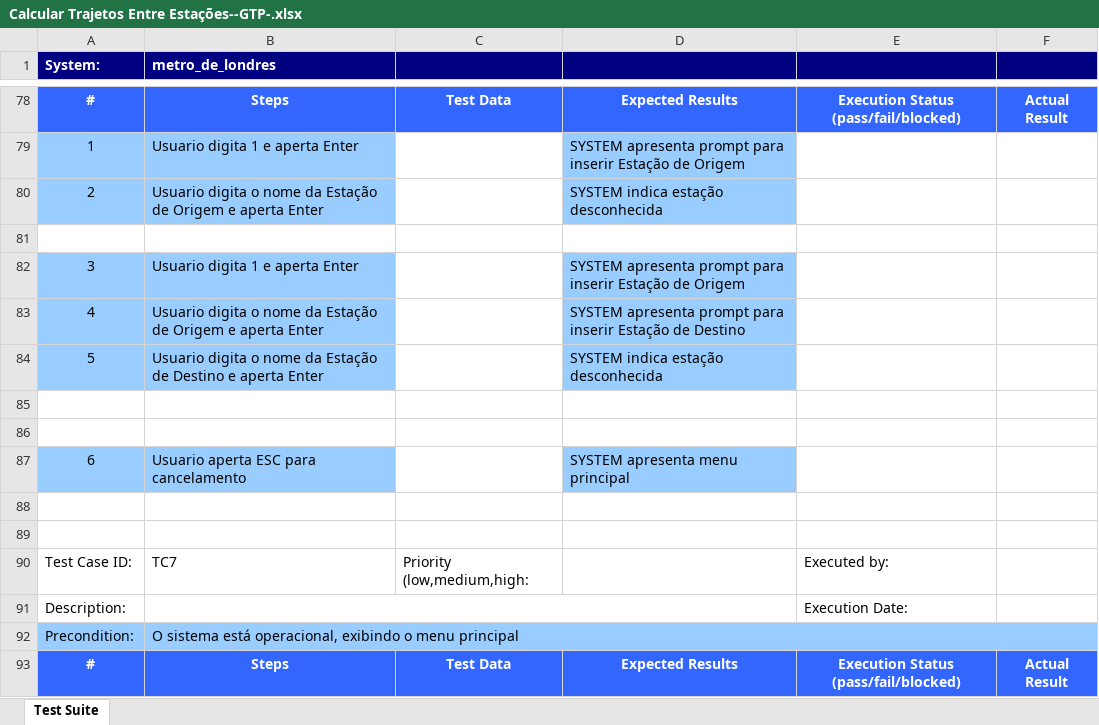
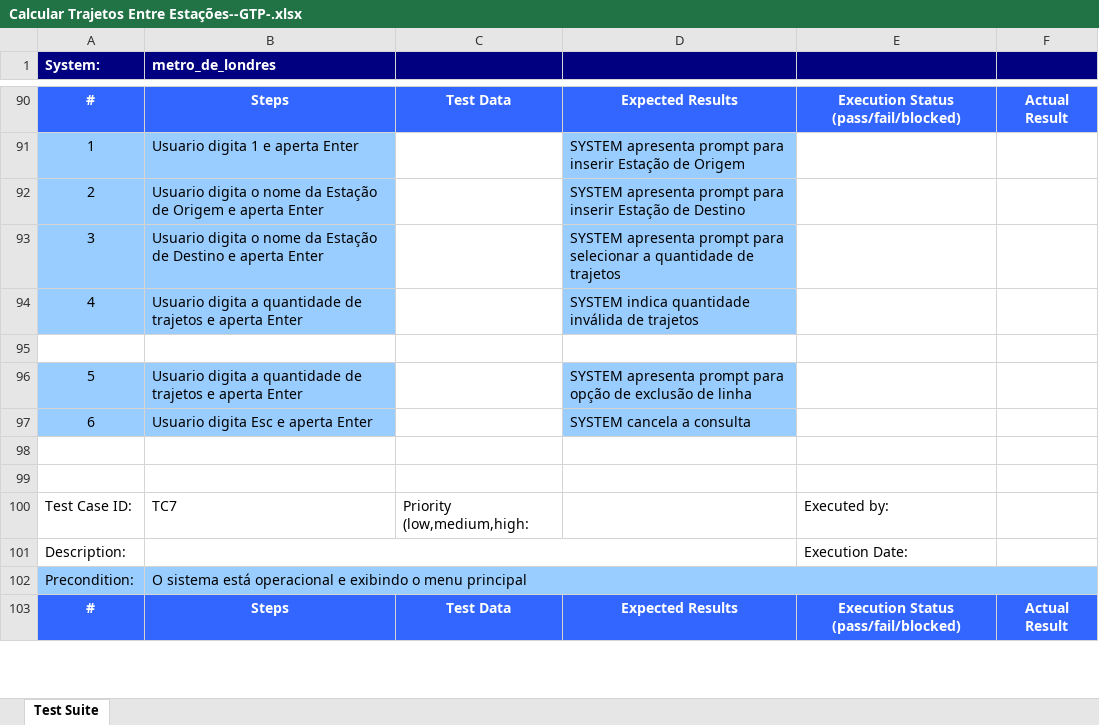
Before and after one commit to vevgrupo01/ap03, an Excel workbook: output/xlsx/Calcular Trajetos Entre Estações--GTP-.xlsx, sheet Test Suite, drawn as a sheet; only a part is shown, gaps mark what is left out; values as stored, in another font and other column widths than the file's, no borders; removed rows and columns are numbered as before the commit, all else as after; the diff covers the shown part only; the diff names each change by its address in the sheet, - before the commit and + after, or states it on an @@ line.

```diff
--- a/output/xlsx/Calcular Trajetos Entre Estações--GTP-.xlsx (sheet Test Suite)
+++ b/output/xlsx/Calcular Trajetos Entre Estações--GTP-.xlsx (sheet Test Suite)
-D92: SYSTEM indica estação desconhecida
+D92: SYSTEM apresenta prompt para inserir Estação de Destino
+row 93: 3 | Usuario digita o nome da Estação de Destino e aperta Enter |  | SYSTEM apresenta prompt para selecionar a quantidade de trajetos
+row 94: 4 | Usuario digita a quantidade de trajetos e aperta Enter |  | SYSTEM indica quantidade inválida de trajetos
-row 82: 3 | Usuario digita 1 e aperta Enter |  | SYSTEM apresenta prompt para inserir Estação de Origem
-row 83: 4 | Usuario digita o nome da Estação de Origem e aperta Enter |  | SYSTEM apresenta prompt para inserir Estação de Destino
-B96 (metro_de_londres): Usuario digita o nome da Estação de Destino e aperta…
+B96 (metro_de_londres): Usuario digita a quantidade de trajetos e aperta…
-D96: SYSTEM indica estação desconhecida
+D96: SYSTEM apresenta prompt para opção de exclusão de linha
-row 85: (empty)
-row 86: (empty)
-B97 (metro_de_londres): Usuario aperta ESC para cancelamento
+B97 (metro_de_londres): Usuario digita Esc e aperta Enter
-D97: SYSTEM apresenta menu principal
+D97: SYSTEM cancela a consulta
-B102 (metro_de_londres): …sistema está operacional, exibindo o…
+B102 (metro_de_londres): …sistema está operacional e exibindo o…
```
Also changed, not shown: 41 added rows, 43 removed rows, 10 moved rows, 60 edited cells and cell formats elsewhere in this sheet, output/xlsx/Calcular Trajetos Entre Estações--ART-.xlsx, output/xlsx/Calcular Trajetos Entre Estações--Complete-.xlsx, 6 other files.
